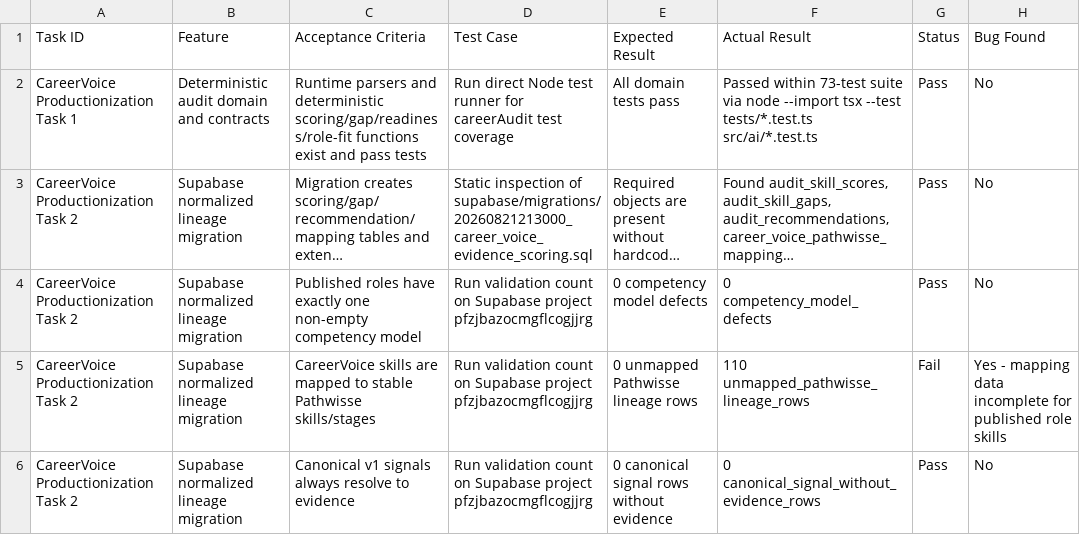
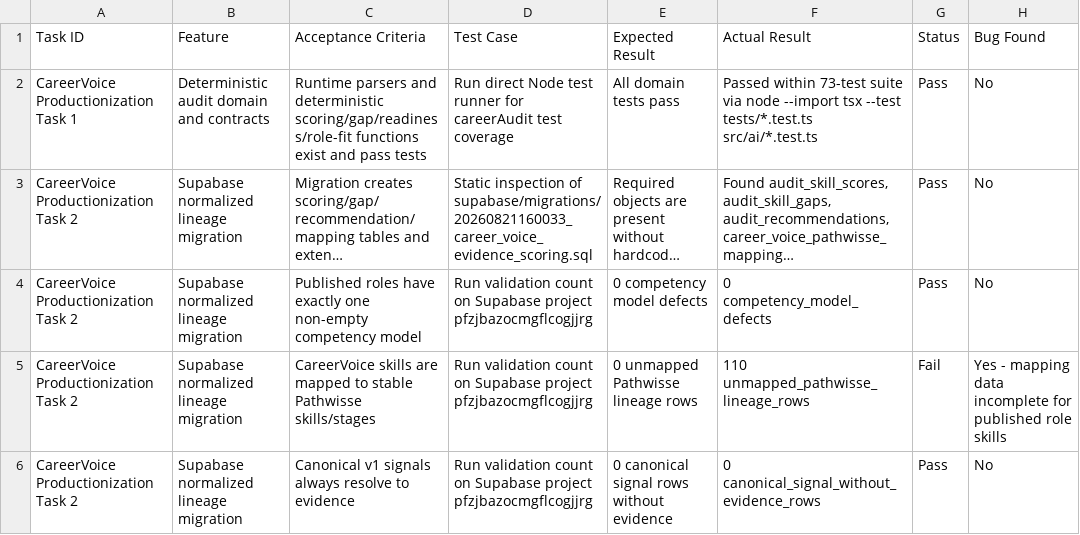
Before and after one commit to MahammadWahab540/pathwisse-careervoice, a CSV file: docs/qa/careervoice-engineering-cycle-20260915-0717.csv, drawn as a sheet; only a part is shown; long unchanged cells end in …; the diff names each change by its address in the sheet, - before the commit and + after, or states it on an @@ line.

```diff
--- a/docs/qa/careervoice-engineering-cycle-20260915-0717.csv
+++ b/docs/qa/careervoice-engineering-cycle-20260915-0717.csv
-D3 (Test Case): …inspection of supabase/migrations/20260821213000_career_voice_evidence_scoring.sql
+D3 (Test Case): …inspection of supabase/migrations/20260821160033_career_voice_evidence_scoring.sql
```
Also changed, not shown: docs/qa/careervoice-cycle-20260915-0717-qa-sheet.csv, docs/qa/careervoice-engineering-cycle-20260915-1218.csv, 14 other files.
